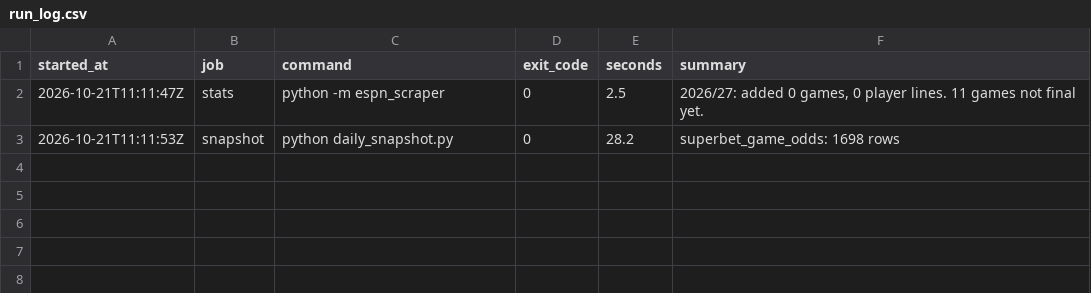
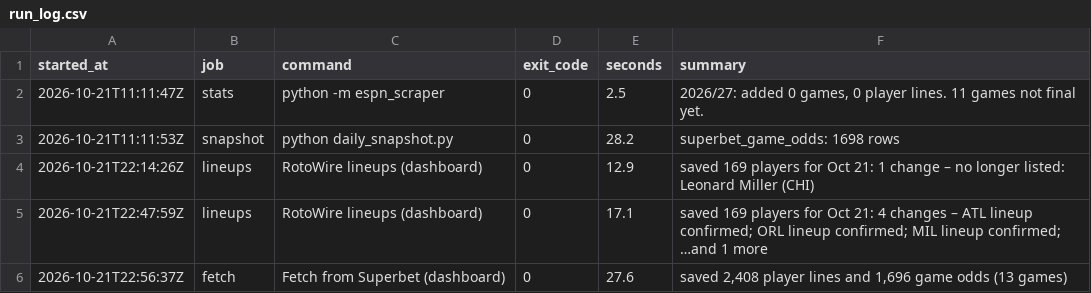
Before and after one commit to wojtrze/nba-stats, a CSV file: data/run_log.csv, drawn as a sheet.

```diff
--- a/data/run_log.csv
+++ b/data/run_log.csv
@@ -3 +3,4 @@ started_at,job,command,exit_code,seconds,summary
 2026-10-21T11:11:53Z,snapshot,python daily_snapshot.py,0,28.2,superbet_game_odds: 1698 rows
+2026-10-21T22:14:26Z,lineups,RotoWire lineups (dashboard),0,12.9,saved 169 players for Oct 21: 1 change – no longer listed: Leonard Miller (CHI)
+2026-10-21T22:47:59Z,lineups,RotoWire lineups (dashboard),0,17.1,saved 169 players for Oct 21: 4 changes – ATL lineup confirmed; ORL lineup confirmed; MIL lineup confirmed; …and 1 more
+2026-10-21T22:56:37Z,fetch,Fetch from Superbet (dashboard),0,27.6,"saved 2,408 player lines and 1,696 game odds (13 games)"
```
Also changed, not shown: 1 other file.
